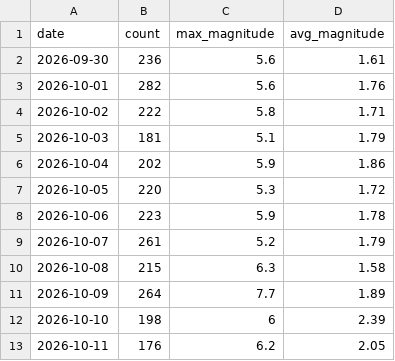
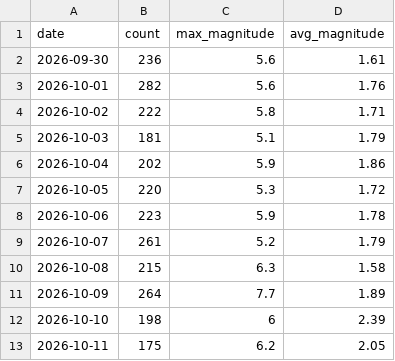
Before and after one commit to RuHRabin/earthpulse, a CSV file: data/history.csv, drawn as a sheet.

```diff
--- a/data/history.csv
+++ b/data/history.csv
@@ -12,2 +12,2 @@ date,count,max_magnitude,avg_magnitude
 2026-10-10,198,6,2.39
-2026-10-11,176,6.2,2.05
+2026-10-11,175,6.2,2.05
```
Also changed, not shown: 1 other file.
